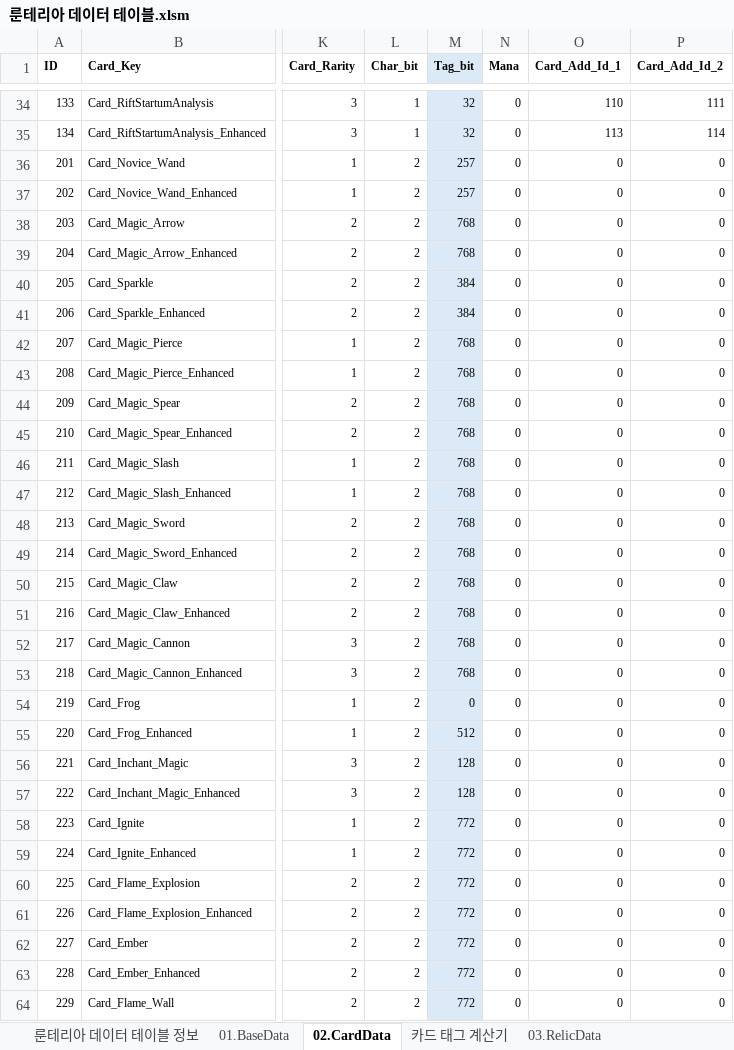
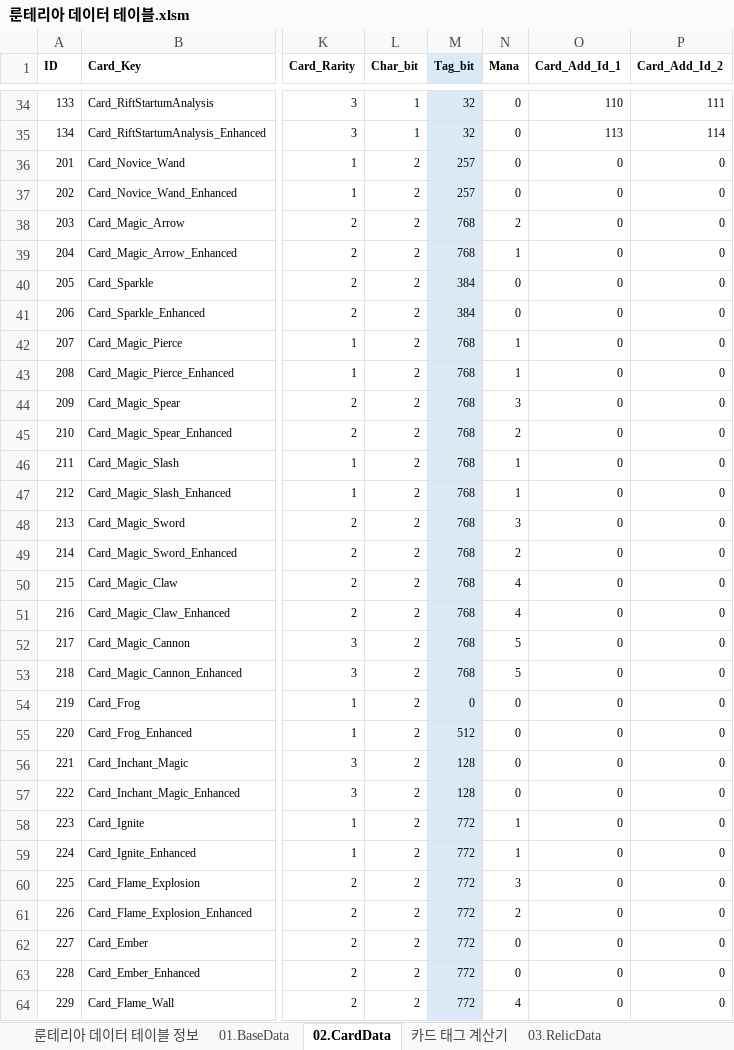
Before and after one commit to kauthor/FluffyDisdog, an Excel workbook: Plan/Table/룬테리아 데이터 테이블.xlsm, sheet 02.CardData, drawn as a sheet; only a part is shown, gaps mark what is left out; values as stored, in another font and other column widths than the file's, no borders; the diff covers the shown part only; the diff names each change by its address in the sheet, - before the commit and + after, or states it on an @@ line.

Commit message:
데이터 테이블 수정됐길래 작업 다시하기(1) - 02.CardData 마나 기입

```diff
--- a/Plan/Table/룬테리아 데이터 테이블.xlsm (sheet 02.CardData)
+++ b/Plan/Table/룬테리아 데이터 테이블.xlsm (sheet 02.CardData)
-N38 (Mana): 0
+N38 (Mana): 2
-N39 (Mana): 0
+N39 (Mana): 1
-N42:N43 (Mana): 0
+N42:N43 (Mana): 1
-N44 (Mana): 0
+N44 (Mana): 3
-N45 (Mana): 0
+N45 (Mana): 2
-N46:N47 (Mana): 0
+N46:N47 (Mana): 1
-N48 (Mana): 0
+N48 (Mana): 3
-N49 (Mana): 0
+N49 (Mana): 2
-N50:N51 (Mana): 0
+N50:N51 (Mana): 4
-N52:N53 (Mana): 0
+N52:N53 (Mana): 5
-N58:N59 (Mana): 0
+N58:N59 (Mana): 1
-N60 (Mana): 0
+N60 (Mana): 3
-N61 (Mana): 0
+N61 (Mana): 2
-N64 (Mana): 0
+N64 (Mana): 4
```
Also changed, not shown: 27 edited cells elsewhere in this sheet.
